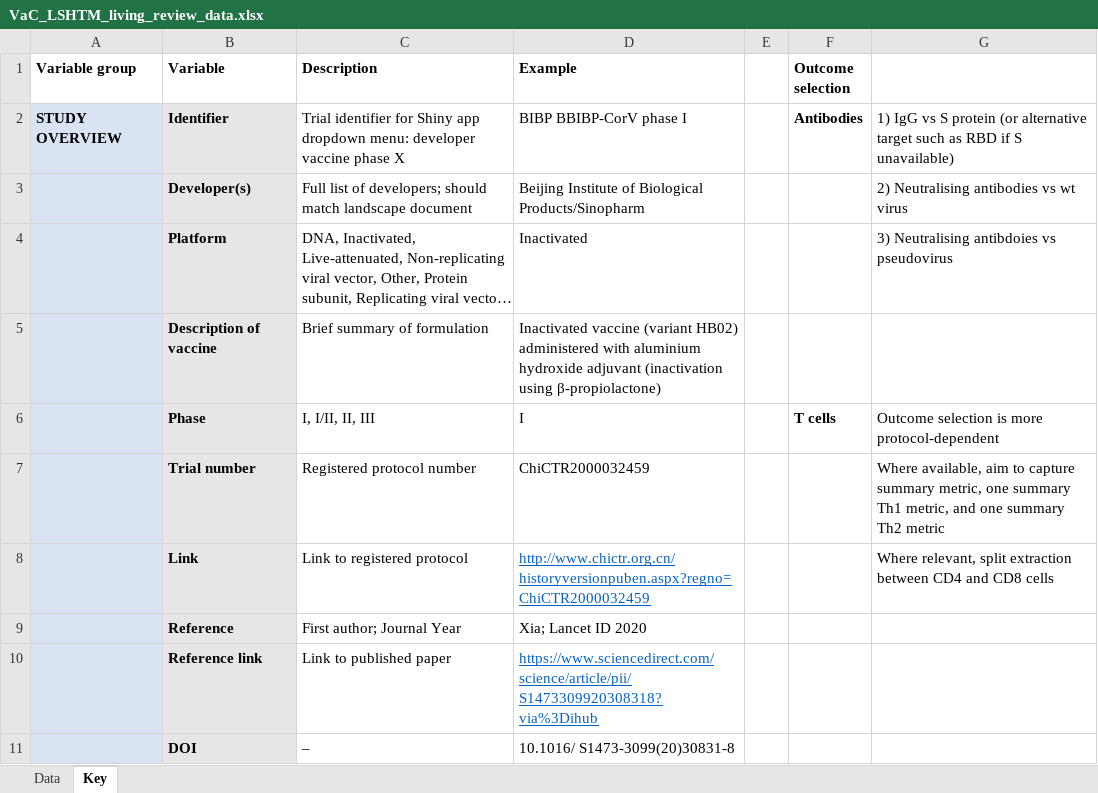
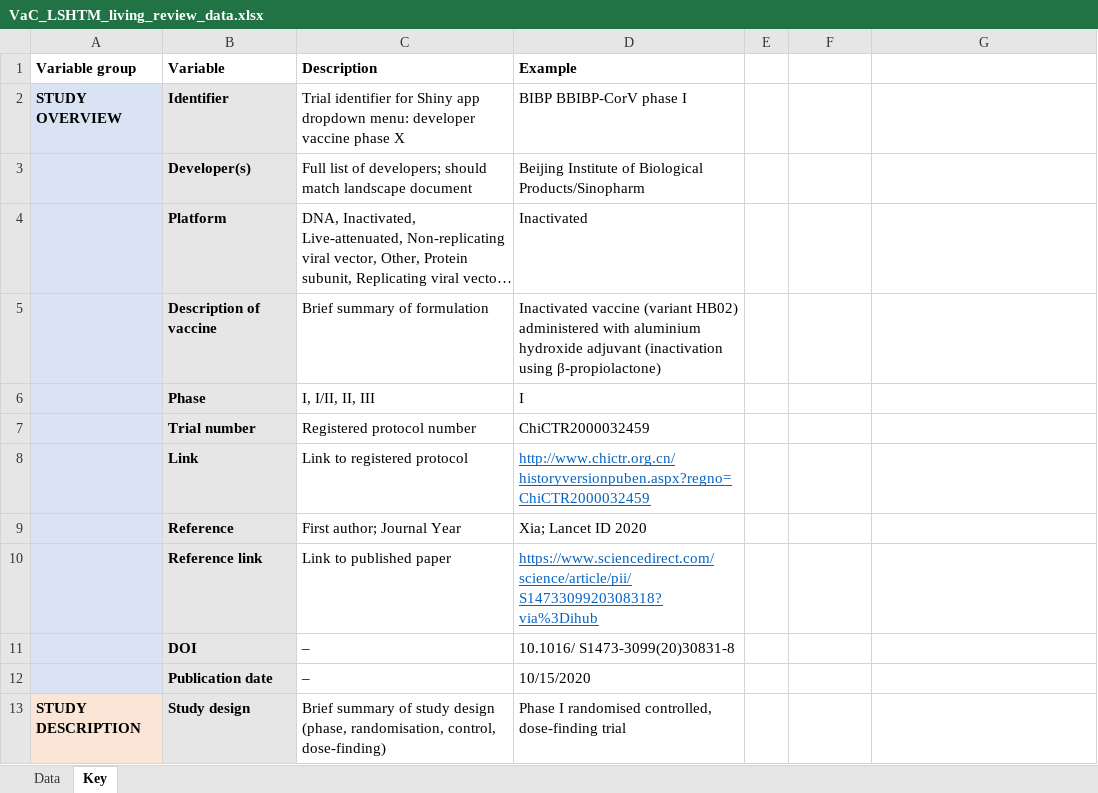
Before and after one commit to vac-lshtm/VaC_tracker, an Excel workbook: input_data/VaC_LSHTM_living_review_data.xlsx, sheet Key, drawn as a sheet; only a part is shown; the shorter side is filled out with more unchanged rows; long unchanged cells end in …; values as stored, in another font and other column widths than the file's, no borders; the diff names each change by its address in the sheet, - before the commit and + after, or states it on an @@ line.

```diff
--- a/input_data/VaC_LSHTM_living_review_data.xlsx (sheet Key)
+++ b/input_data/VaC_LSHTM_living_review_data.xlsx (sheet Key)
-F1: Outcome selection
+F1: (empty)
-F2: Antibodies
+F2: (empty)
-G2: 1) IgG vs S protein (or alternative target such as RBD if S unavailable)
+G2: (empty)
-G3: 2) Neutralising antibodies vs wt virus
+G3: (empty)
-G4: 3) Neutralising antibdoies vs pseudovirus
+G4: (empty)
-F6: T cells
+F6: (empty)
-G6: Outcome selection is more protocol-dependent
+G6: (empty)
-G7: Where available, aim to capture summary metric, one summary Th1 metric, and one summary Th2 metric
+G7: (empty)
-G8: Where relevant, split extraction between CD4 and CD8 cells
+G8: (empty)
```
Also changed, not shown: sheet Data, formulas that keep their value, 12 other files.
